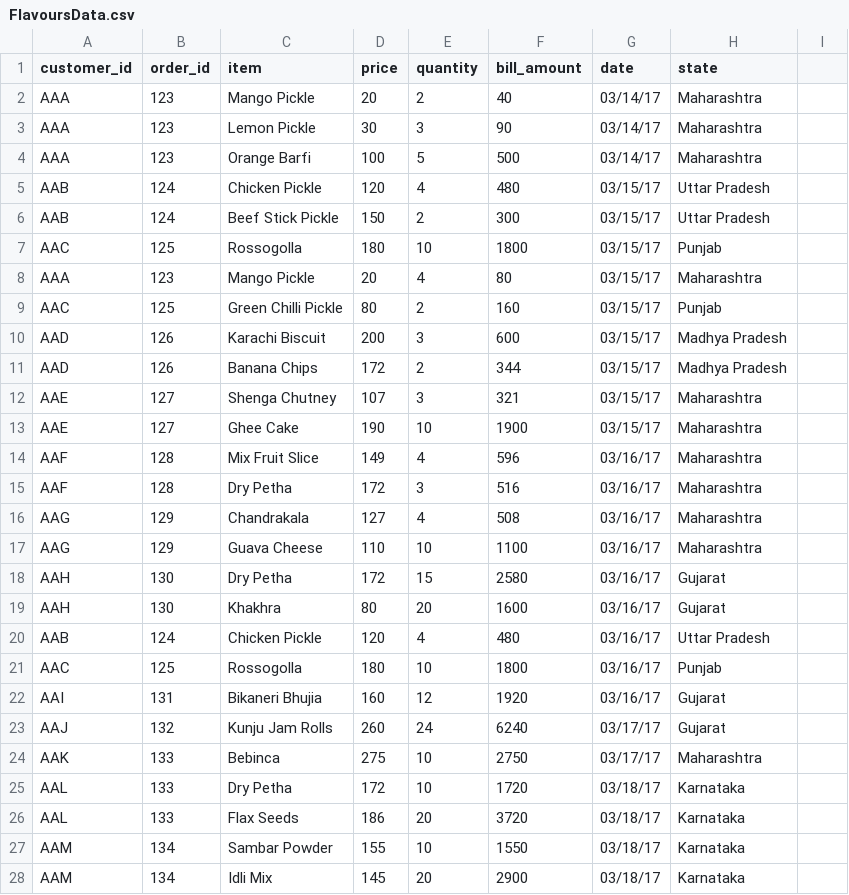
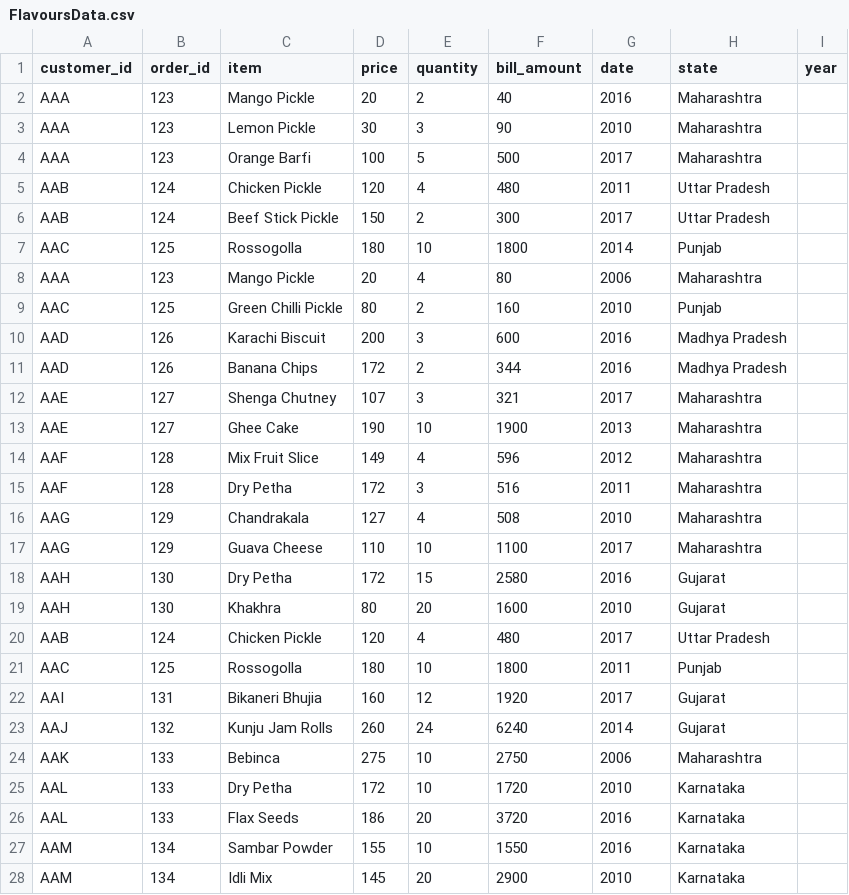
Before and after one commit to abhi32ag/flavors-of-my-city, a CSV file: FlavoursData.csv, drawn as a sheet; only a part is shown; the diff covers the shown part only.

```diff
--- a/FlavoursData.csv
+++ b/FlavoursData.csv
@@ -1,28 +1,28 @@
-customer_id,order_id,item,price,quantity,bill_amount,date,state
-AAA,123,Mango Pickle,20,2,40,03/14/17,Maharashtra
-AAA,123,Lemon Pickle,30,3,90,03/14/17,Maharashtra
-AAA,123,Orange Barfi,100,5,500,03/14/17,Maharashtra
-AAB,124,Chicken Pickle,120,4,480,03/15/17,Uttar Pradesh
-AAB,124,Beef Stick Pickle,150,2,300,03/15/17,Uttar Pradesh
-AAC,125,Rossogolla,180,10,1800,03/15/17,Punjab
-AAA,123,Mango Pickle,20,4,80,03/15/17,Maharashtra
-AAC,125,Green Chilli Pickle,80,2,160,03/15/17,Punjab
-AAD,126,Karachi Biscuit ,200,3,600,03/15/17,Madhya Pradesh
-AAD,126,Banana Chips,172,2,344,03/15/17,Madhya Pradesh
-AAE,127,Shenga Chutney,107,3,321,03/15/17,Maharashtra
-AAE,127,Ghee Cake,190,10,1900,03/15/17,Maharashtra
-AAF,128,Mix Fruit Slice,149,4,596,03/16/17,Maharashtra
-AAF,128,Dry Petha,172,3,516,03/16/17,Maharashtra
-AAG,129,Chandrakala,127,4,508,03/16/17,Maharashtra
-AAG,129,Guava Cheese,110,10,1100,03/16/17,Maharashtra
-AAH,130,Dry Petha,172,15,2580,03/16/17,Gujarat
-AAH,130,Khakhra,80,20,1600,03/16/17,Gujarat
-AAB,124,Chicken Pickle,120,4,480,03/16/17,Uttar Pradesh
-AAC,125,Rossogolla,180,10,1800,03/16/17,Punjab
-AAI,131,Bikaneri Bhujia,160,12,1920,03/16/17,Gujarat
-AAJ,132,Kunju Jam Rolls,260,24,6240,03/17/17,Gujarat
-AAK,133,Bebinca,275,10,2750,03/17/17,Maharashtra
-AAL,133,Dry Petha,172,10,1720,03/18/17,Karnataka
-AAL,133,Flax Seeds,186,20,3720,03/18/17,Karnataka
-AAM,134,Sambar Powder,155,10,1550,03/18/17,Karnataka
-AAM,134,Idli Mix,145,20,2900,03/18/17,Karnataka
+customer_id,order_id,item,price,quantity,bill_amount,date,state,year
+AAA,123,Mango Pickle,20,2,40,2016,Maharashtra,
+AAA,123,Lemon Pickle,30,3,90,2010,Maharashtra,
+AAA,123,Orange Barfi,100,5,500,2017,Maharashtra,
+AAB,124,Chicken Pickle,120,4,480,2011,Uttar Pradesh,
+AAB,124,Beef Stick Pickle,150,2,300,2017,Uttar Pradesh,
+AAC,125,Rossogolla,180,10,1800,2014,Punjab,
+AAA,123,Mango Pickle,20,4,80,2006,Maharashtra,
+AAC,125,Green Chilli Pickle,80,2,160,2010,Punjab,
+AAD,126,Karachi Biscuit ,200,3,600,2016,Madhya Pradesh,
+AAD,126,Banana Chips,172,2,344,2016,Madhya Pradesh,
+AAE,127,Shenga Chutney,107,3,321,2017,Maharashtra,
+AAE,127,Ghee Cake,190,10,1900,2013,Maharashtra,
+AAF,128,Mix Fruit Slice,149,4,596,2012,Maharashtra,
+AAF,128,Dry Petha,172,3,516,2011,Maharashtra,
+AAG,129,Chandrakala,127,4,508,2010,Maharashtra,
+AAG,129,Guava Cheese,110,10,1100,2017,Maharashtra,
+AAH,130,Dry Petha,172,15,2580,2016,Gujarat,
+AAH,130,Khakhra,80,20,1600,2010,Gujarat,
+AAB,124,Chicken Pickle,120,4,480,2017,Uttar Pradesh,
+AAC,125,Rossogolla,180,10,1800,2011,Punjab,
+AAI,131,Bikaneri Bhujia,160,12,1920,2017,Gujarat,
+AAJ,132,Kunju Jam Rolls,260,24,6240,2014,Gujarat,
+AAK,133,Bebinca,275,10,2750,2006,Maharashtra,
+AAL,133,Dry Petha,172,10,1720,2010,Karnataka,
+AAL,133,Flax Seeds,186,20,3720,2016,Karnataka,
+AAM,134,Sambar Powder,155,10,1550,2016,Karnataka,
+AAM,134,Idli Mix,145,20,2900,2010,Karnataka,
```
Also changed, not shown: 9 edited cells elsewhere in this file, 1 other file.
